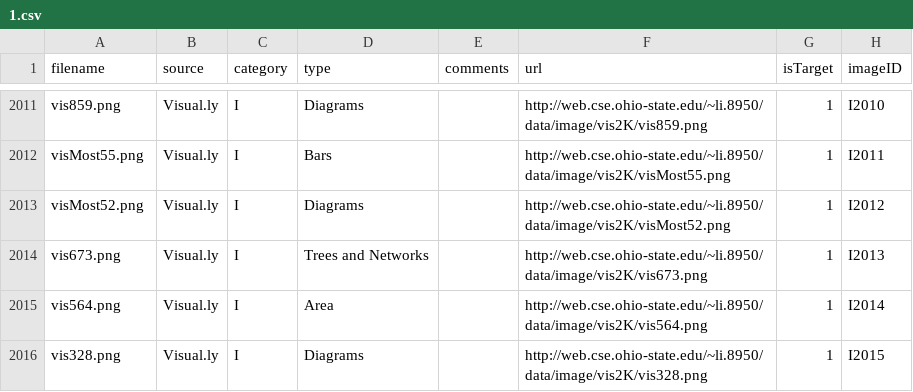
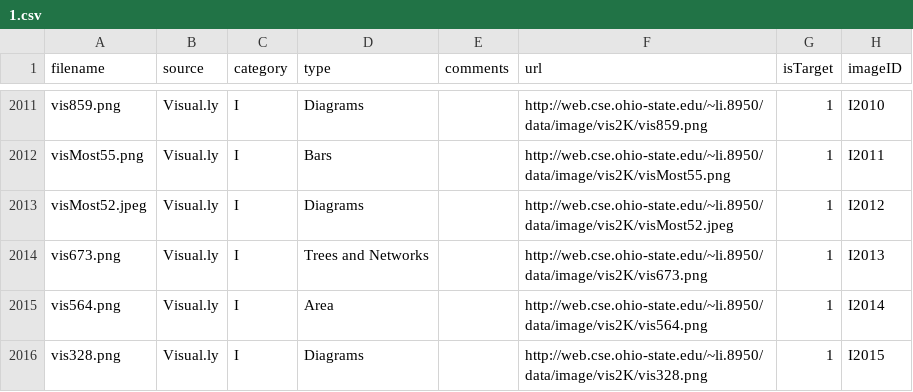
Before and after one commit to LiruiErnest/VisMemo, a CSV file: document/data mining/1.csv, drawn as a sheet; only a part is shown, gaps mark what is left out.

```diff
--- a/document/data mining/1.csv
+++ b/document/data mining/1.csv
@@ -2012,3 +2012,3 @@ vis859.png,Visual.ly,I,Diagrams,,http://web.cse.ohio-state.edu/~li.8950/data/ima
 visMost55.png,Visual.ly,I,Bars,,http://web.cse.ohio-state.edu/~li.8950/data/image/vis2K/visMost55.png,1,I2011
-visMost52.png,Visual.ly,I,Diagrams,,http://web.cse.ohio-state.edu/~li.8950/data/image/vis2K/visMost52.png,1,I2012
+visMost52.jpeg,Visual.ly,I,Diagrams,,http://web.cse.ohio-state.edu/~li.8950/data/image/vis2K/visMost52.jpeg,1,I2012
 vis673.png,Visual.ly,I,Trees and Networks,,http://web.cse.ohio-state.edu/~li.8950/data/image/vis2K/vis673.png,1,I2013
```
Also changed, not shown: 29 other files.
